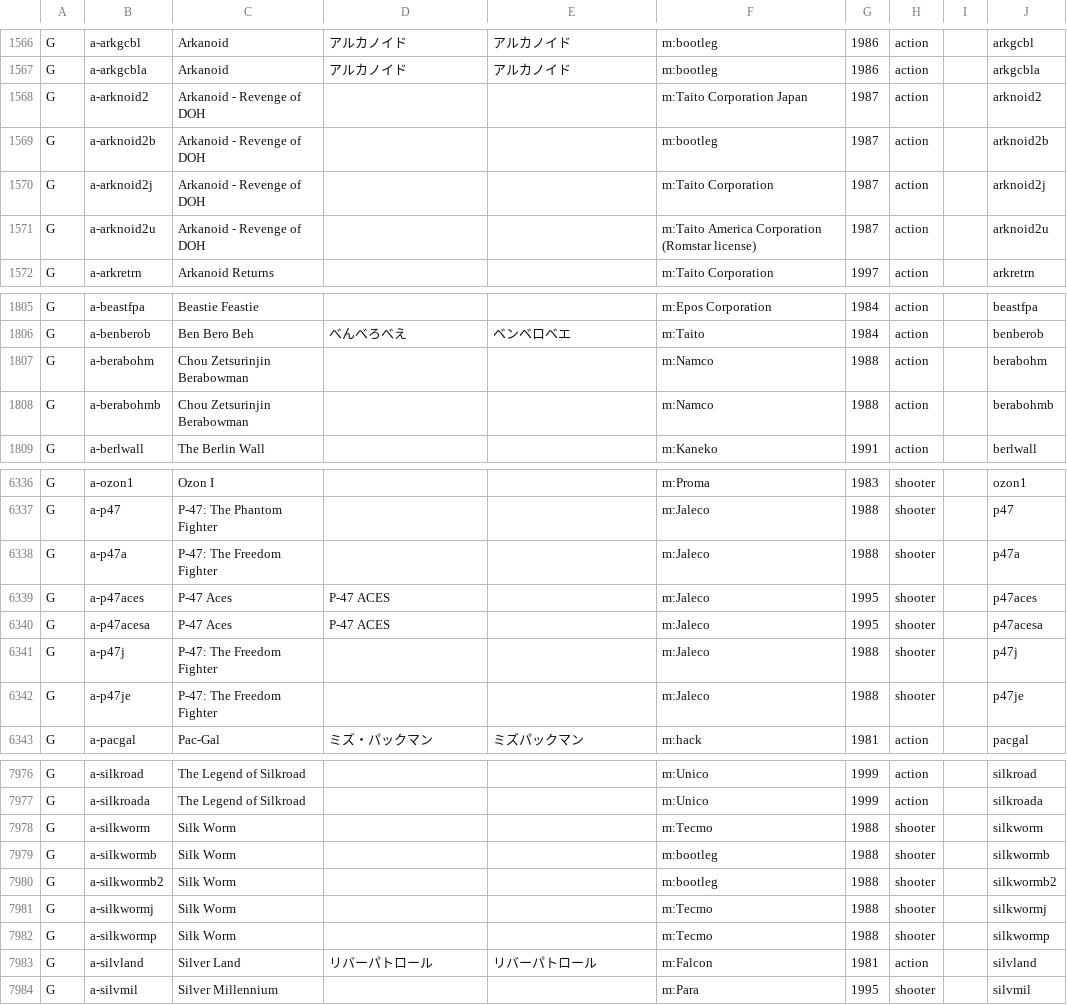
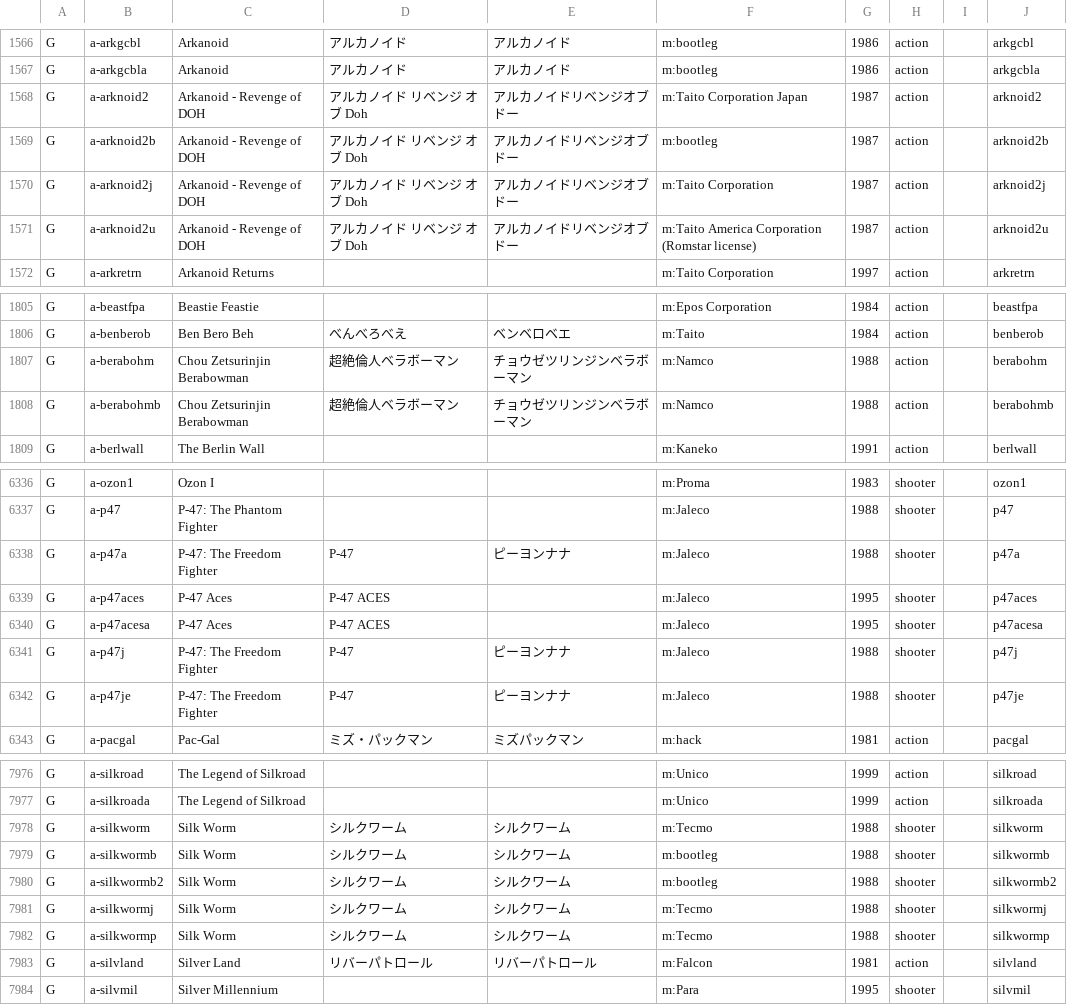
Before and after one commit to kathoc/ReplayArcade, a TSV file: data/arcadedb.tsv, drawn as a sheet; only a part is shown, gaps mark what is left out; the diff covers the shown part only.

```diff
--- a/data/arcadedb.tsv
+++ b/data/arcadedb.tsv
@@ -1567,6 +1567,6 @@ G	a-arkgcbl	Arkanoid	アルカノイド	アルカノイド	m:bootleg	1986	action
 G	a-arkgcbla	Arkanoid	アルカノイド	アルカノイド	m:bootleg	1986	action		arkgcbla
-G	a-arknoid2	Arkanoid - Revenge of DOH			m:Taito Corporation Japan	1987	action		arknoid2
-G	a-arknoid2b	Arkanoid - Revenge of DOH			m:bootleg	1987	action		arknoid2b
-G	a-arknoid2j	Arkanoid - Revenge of DOH			m:Taito Corporation	1987	action		arknoid2j
-G	a-arknoid2u	Arkanoid - Revenge of DOH			m:Taito America Corporation (Romstar license)	1987	action		arknoid2u
+G	a-arknoid2	Arkanoid - Revenge of DOH	アルカノイド リベンジ オブ Doh	アルカノイドリベンジオブドー	m:Taito Corporation Japan	1987	action		arknoid2
+G	a-arknoid2b	Arkanoid - Revenge of DOH	アルカノイド リベンジ オブ Doh	アルカノイドリベンジオブドー	m:bootleg	1987	action		arknoid2b
+G	a-arknoid2j	Arkanoid - Revenge of DOH	アルカノイド リベンジ オブ Doh	アルカノイドリベンジオブドー	m:Taito Corporation	1987	action		arknoid2j
+G	a-arknoid2u	Arkanoid - Revenge of DOH	アルカノイド リベンジ オブ Doh	アルカノイドリベンジオブドー	m:Taito America Corporation (Romstar license)	1987	action		arknoid2u
 G	a-arkretrn	Arkanoid Returns			m:Taito Corporation	1997	action		arkretrn
@@ -1806,4 +1806,4 @@ G	a-beastfpa	Beastie Feastie			m:Epos Corporation	1984	action		beastfpa
 G	a-benberob	Ben Bero Beh	べんべろべえ	ベンベロベエ	m:Taito	1984	action		benberob
-G	a-berabohm	Chou Zetsurinjin Berabowman			m:Namco	1988	action		berabohm
-G	a-berabohmb	Chou Zetsurinjin Berabowman			m:Namco	1988	action		berabohmb
+G	a-berabohm	Chou Zetsurinjin Berabowman	超絶倫人ベラボーマン	チョウゼツリンジンベラボーマン	m:Namco	1988	action		berabohm
+G	a-berabohmb	Chou Zetsurinjin Berabowman	超絶倫人ベラボーマン	チョウゼツリンジンベラボーマン	m:Namco	1988	action		berabohmb
 G	a-berlwall	The Berlin Wall			m:Kaneko	1991	action		berlwall
@@ -6337,7 +6337,7 @@ G	a-ozon1	Ozon I			m:Proma	1983	shooter		ozon1
 G	a-p47	P-47: The Phantom Fighter			m:Jaleco	1988	shooter		p47
-G	a-p47a	P-47: The Freedom Fighter			m:Jaleco	1988	shooter		p47a
+G	a-p47a	P-47: The Freedom Fighter	P-47	ピーヨンナナ	m:Jaleco	1988	shooter		p47a
 G	a-p47aces	P-47 Aces	P-47 ACES		m:Jaleco	1995	shooter		p47aces
 G	a-p47acesa	P-47 Aces	P-47 ACES		m:Jaleco	1995	shooter		p47acesa
-G	a-p47j	P-47: The Freedom Fighter			m:Jaleco	1988	shooter		p47j
-G	a-p47je	P-47: The Freedom Fighter			m:Jaleco	1988	shooter		p47je
+G	a-p47j	P-47: The Freedom Fighter	P-47	ピーヨンナナ	m:Jaleco	1988	shooter		p47j
+G	a-p47je	P-47: The Freedom Fighter	P-47	ピーヨンナナ	m:Jaleco	1988	shooter		p47je
 G	a-pacgal	Pac-Gal	ミズ・パックマン	ミズパックマン	m:hack	1981	action		pacgal
@@ -7977,7 +7977,7 @@ G	a-silkroad	The Legend of Silkroad			m:Unico	1999	action		silkroad
 G	a-silkroada	The Legend of Silkroad			m:Unico	1999	action		silkroada
-G	a-silkworm	Silk Worm			m:Tecmo	1988	shooter		silkworm
-G	a-silkwormb	Silk Worm			m:bootleg	1988	shooter		silkwormb
-G	a-silkwormb2	Silk Worm			m:bootleg	1988	shooter		silkwormb2
-G	a-silkwormj	Silk Worm			m:Tecmo	1988	shooter		silkwormj
-G	a-silkwormp	Silk Worm			m:Tecmo	1988	shooter		silkwormp
+G	a-silkworm	Silk Worm	シルクワーム	シルクワーム	m:Tecmo	1988	shooter		silkworm
+G	a-silkwormb	Silk Worm	シルクワーム	シルクワーム	m:bootleg	1988	shooter		silkwormb
+G	a-silkwormb2	Silk Worm	シルクワーム	シルクワーム	m:bootleg	1988	shooter		silkwormb2
+G	a-silkwormj	Silk Worm	シルクワーム	シルクワーム	m:Tecmo	1988	shooter		silkwormj
+G	a-silkwormp	Silk Worm	シルクワーム	シルクワーム	m:Tecmo	1988	shooter		silkwormp
 G	a-silvland	Silver Land	リバーパトロール	リバーパトロール	m:Falcon	1981	action		silvland
```
Also changed, not shown: 110 edited cells elsewhere in this file, data/arcadedb-ja.tsv.
